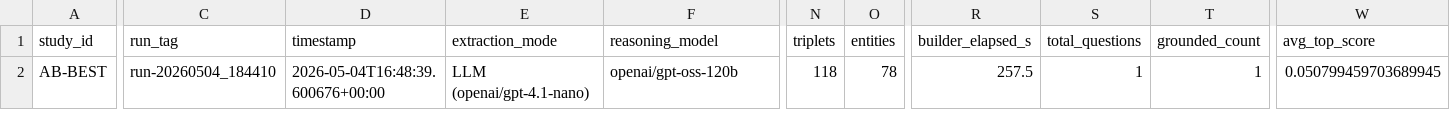
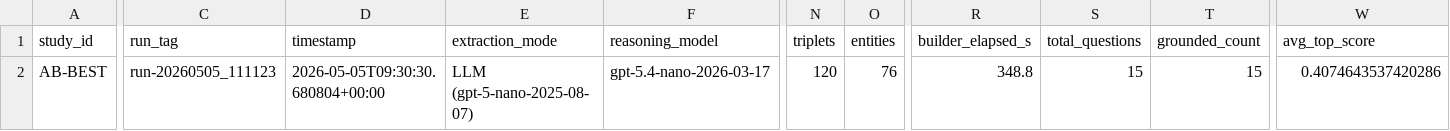
Before and after one commit to LookUpMark/semanticmesh, a CSV file: outputs/ablation/AB-BEST/datasets/01_basics_ecommerce/thesis/AB-BEST_01_basics_ecommerce_summary.csv, drawn as a sheet; only a part is shown, gaps mark what is left out; the diff covers the shown part only; the diff names each change by its address in the sheet, - before the commit and + after, or states it on an @@ line.

```diff
--- a/outputs/ablation/AB-BEST/datasets/01_basics_ecommerce/thesis/AB-BEST_01_basics_ecommerce_summary.csv
+++ b/outputs/ablation/AB-BEST/datasets/01_basics_ecommerce/thesis/AB-BEST_01_basics_ecommerce_summary.csv
-C2 (run_tag): run-20260504_184410
+C2 (run_tag): run-20260505_111123
-D2 (timestamp): 2026-05-04T16:48:39.600676+00:00
+D2 (timestamp): 2026-05-05T09:30:30.680804+00:00
-E2 (extraction_mode): LLM (openai/gpt-4.1-nano)
+E2 (extraction_mode): LLM (gpt-5-nano-2025-08-07)
-F2 (reasoning_model): openai/gpt-oss-120b
+F2 (reasoning_model): gpt-5.4-nano-2026-03-17
-N2 (triplets): 118
+N2 (triplets): 120
-O2 (entities): 78
+O2 (entities): 76
-R2 (builder_elapsed_s): 257.5
+R2 (builder_elapsed_s): 348.8
-S2 (total_questions): 1
+S2 (total_questions): 15
-T2 (grounded_count): 1
+T2 (grounded_count): 15
-W2 (avg_top_score): 0.050799459703689945
+W2 (avg_top_score): 0.4074643537420286
```
Also changed, not shown: 1 edited cell elsewhere in this file, 14 other files.
